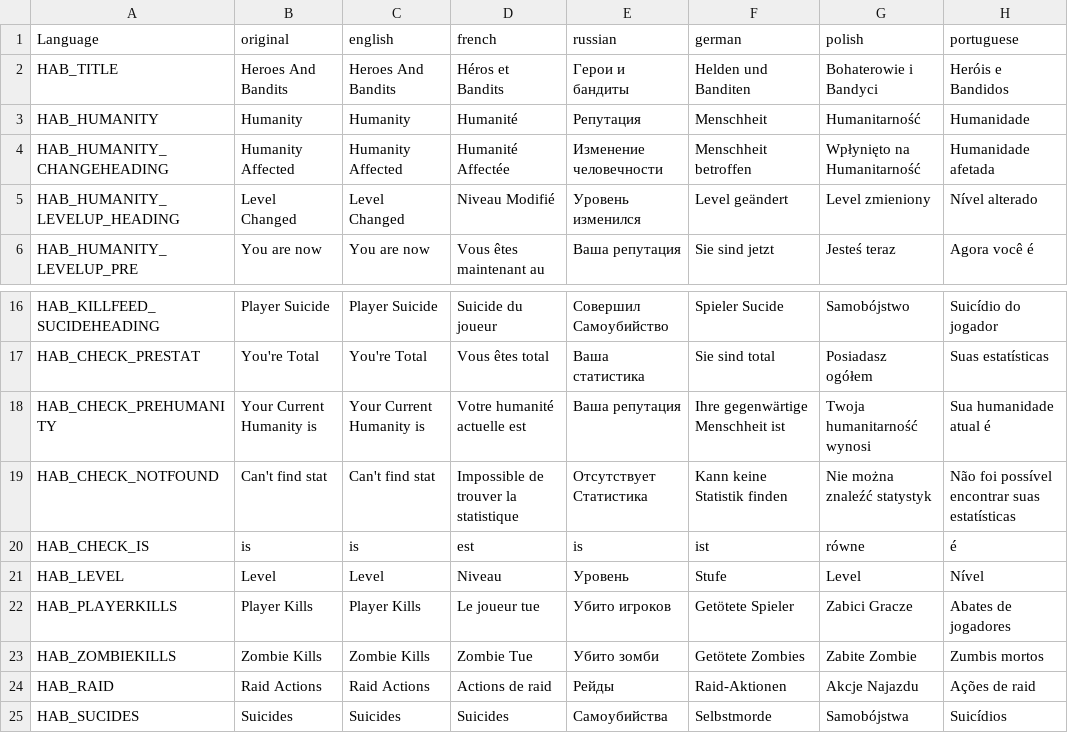
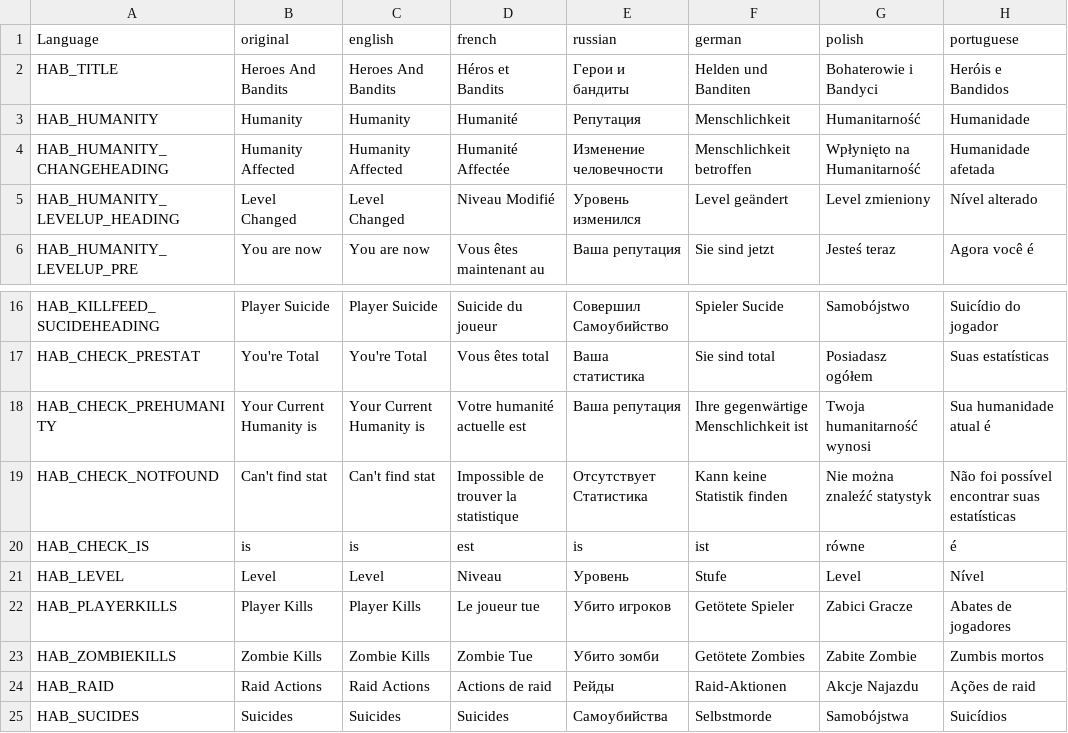
Before and after one commit to DaemonForge/Dayz-HeroesAndBandits, a CSV file: HeroesAndBandits/languagecore/stringtable.csv, drawn as a sheet; only a part is shown, gaps mark what is left out; the diff names each change by its address in the sheet, - before the commit and + after, or states it on an @@ line.

Commit message:
Better german translation for "Humanity"
In the context of this mod, "Menschlichkeit" is the correct translation for "Humanity".

```diff
--- a/HeroesAndBandits/languagecore/stringtable.csv
+++ b/HeroesAndBandits/languagecore/stringtable.csv
-F3 (german): Menschheit
+F3 (german): Menschlichkeit
-F4 (german): Menschheit betroffen
+F4 (german): Menschlichkeit betroffen
-F18 (german): Ihre gegenwärtige Menschheit ist
+F18 (german): Ihre gegenwärtige Menschlichkeit ist
```
